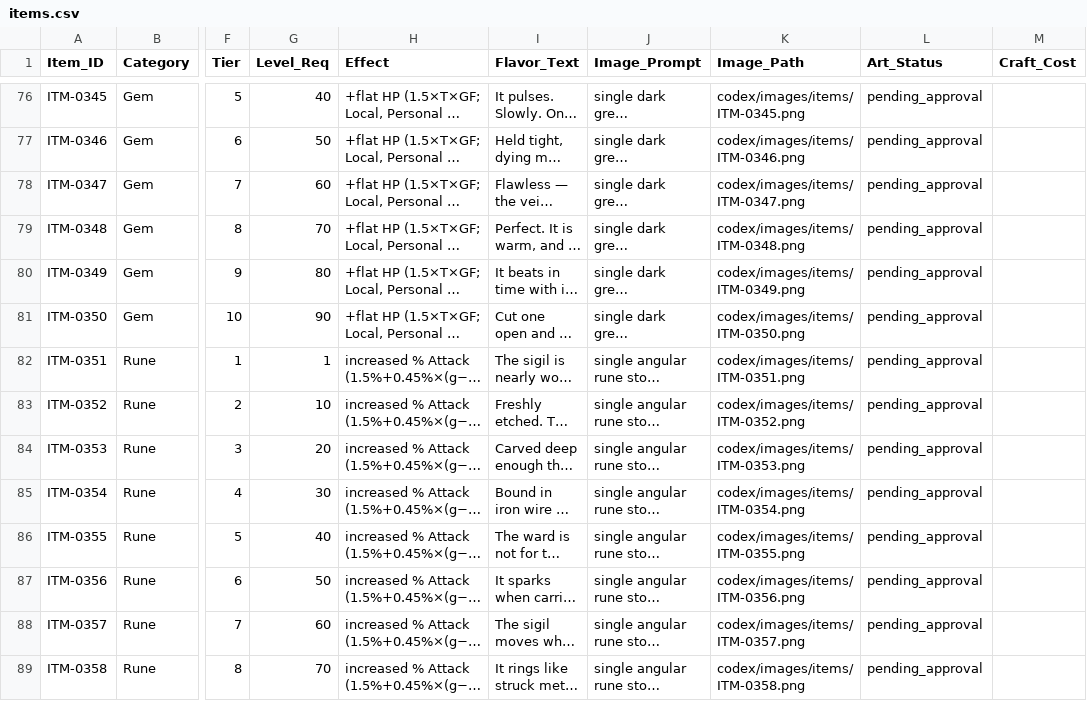
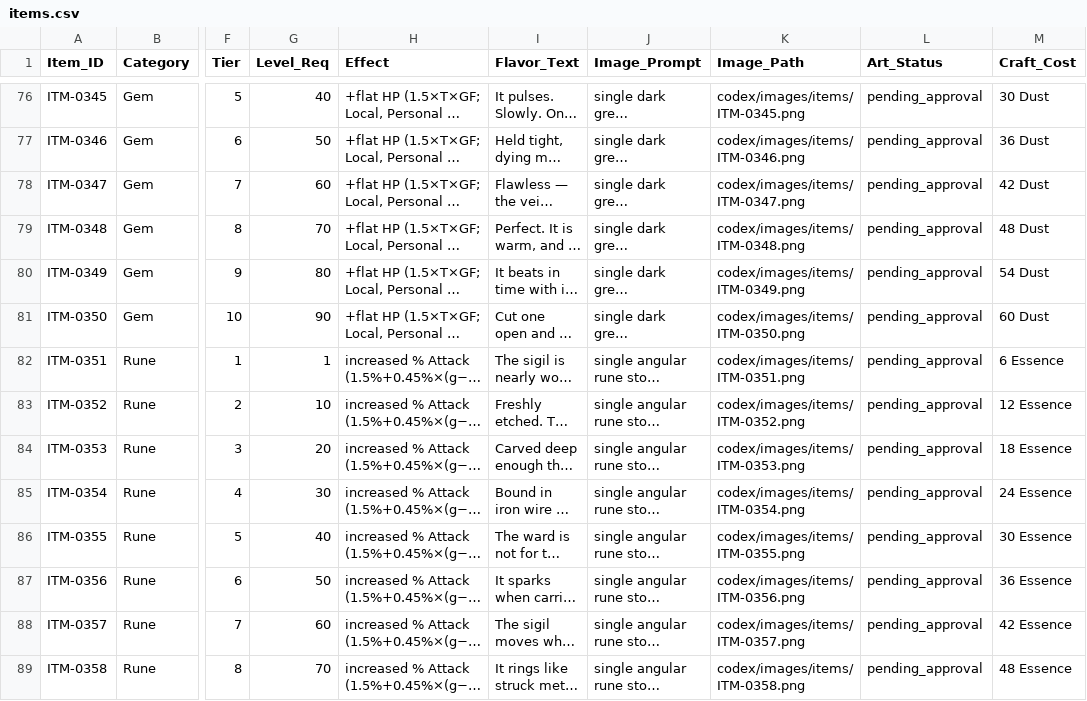
Before and after one commit to eccestanczyk/dfmc, a CSV file: codex/items.csv, drawn as a sheet; only a part is shown, gaps mark what is left out; long unchanged cells end in …; the diff covers the shown part only; the diff names each change by its address in the sheet, - before the commit and + after, or states it on an @@ line.

Commit message:
Crafting: replace cost formulas with authored recipe table (codex/recipes.csv, 280 recipes); backfill items.csv Craft_Cost; rebuild crafting.html as live recipe browser

```diff
--- a/codex/items.csv
+++ b/codex/items.csv
-M76 (Craft_Cost): (empty)
+M76 (Craft_Cost): 30 Dust
-M77 (Craft_Cost): (empty)
+M77 (Craft_Cost): 36 Dust
-M78 (Craft_Cost): (empty)
+M78 (Craft_Cost): 42 Dust
-M79 (Craft_Cost): (empty)
+M79 (Craft_Cost): 48 Dust
-M80 (Craft_Cost): (empty)
+M80 (Craft_Cost): 54 Dust
-M81 (Craft_Cost): (empty)
+M81 (Craft_Cost): 60 Dust
-M82 (Craft_Cost): (empty)
+M82 (Craft_Cost): 6 Essence
-M83 (Craft_Cost): (empty)
+M83 (Craft_Cost): 12 Essence
-M84 (Craft_Cost): (empty)
+M84 (Craft_Cost): 18 Essence
-M85 (Craft_Cost): (empty)
+M85 (Craft_Cost): 24 Essence
-M86 (Craft_Cost): (empty)
+M86 (Craft_Cost): 30 Essence
-M87 (Craft_Cost): (empty)
+M87 (Craft_Cost): 36 Essence
-M88 (Craft_Cost): (empty)
+M88 (Craft_Cost): 42 Essence
-M89 (Craft_Cost): (empty)
+M89 (Craft_Cost): 48 Essence
```
Also changed, not shown: 86 edited cells elsewhere in this file, 3 other files.
